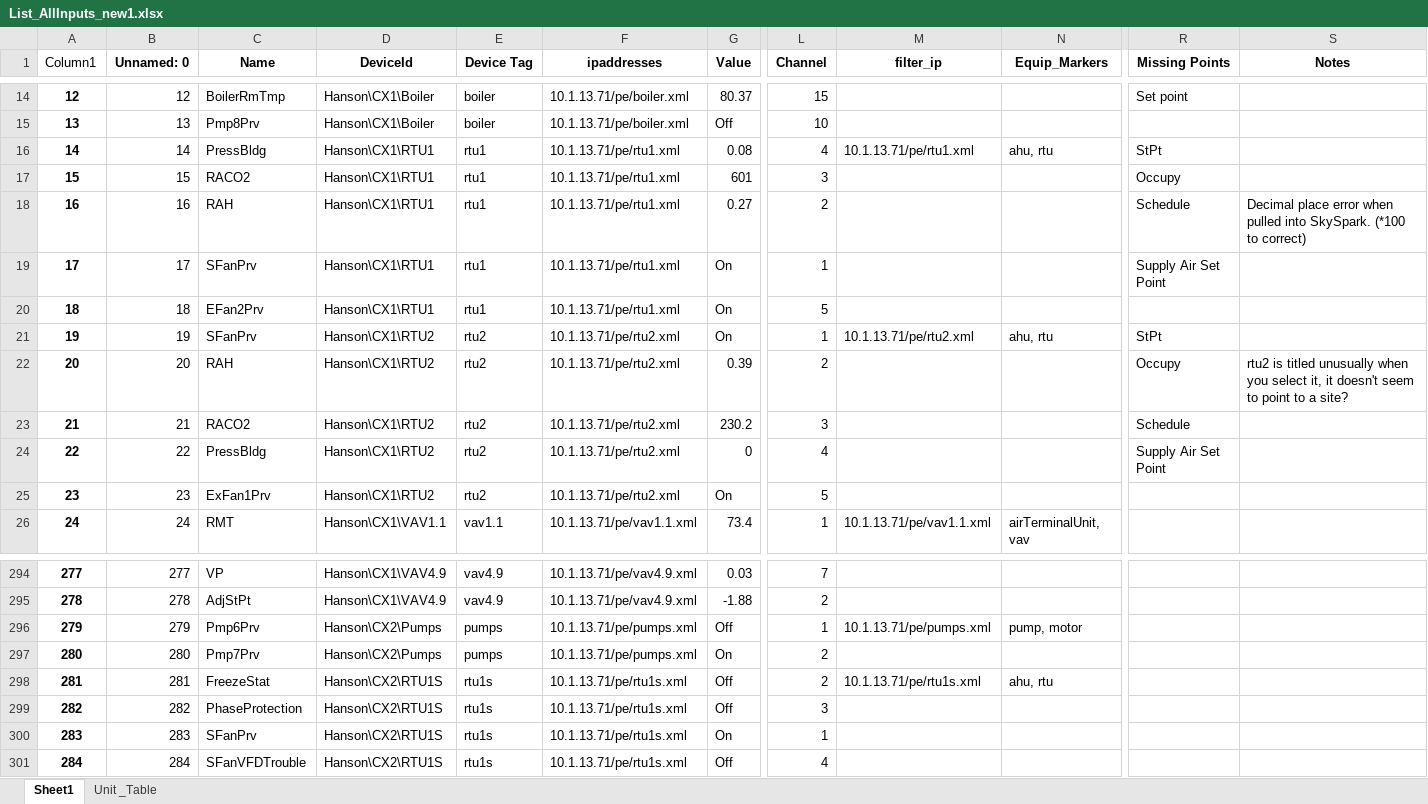
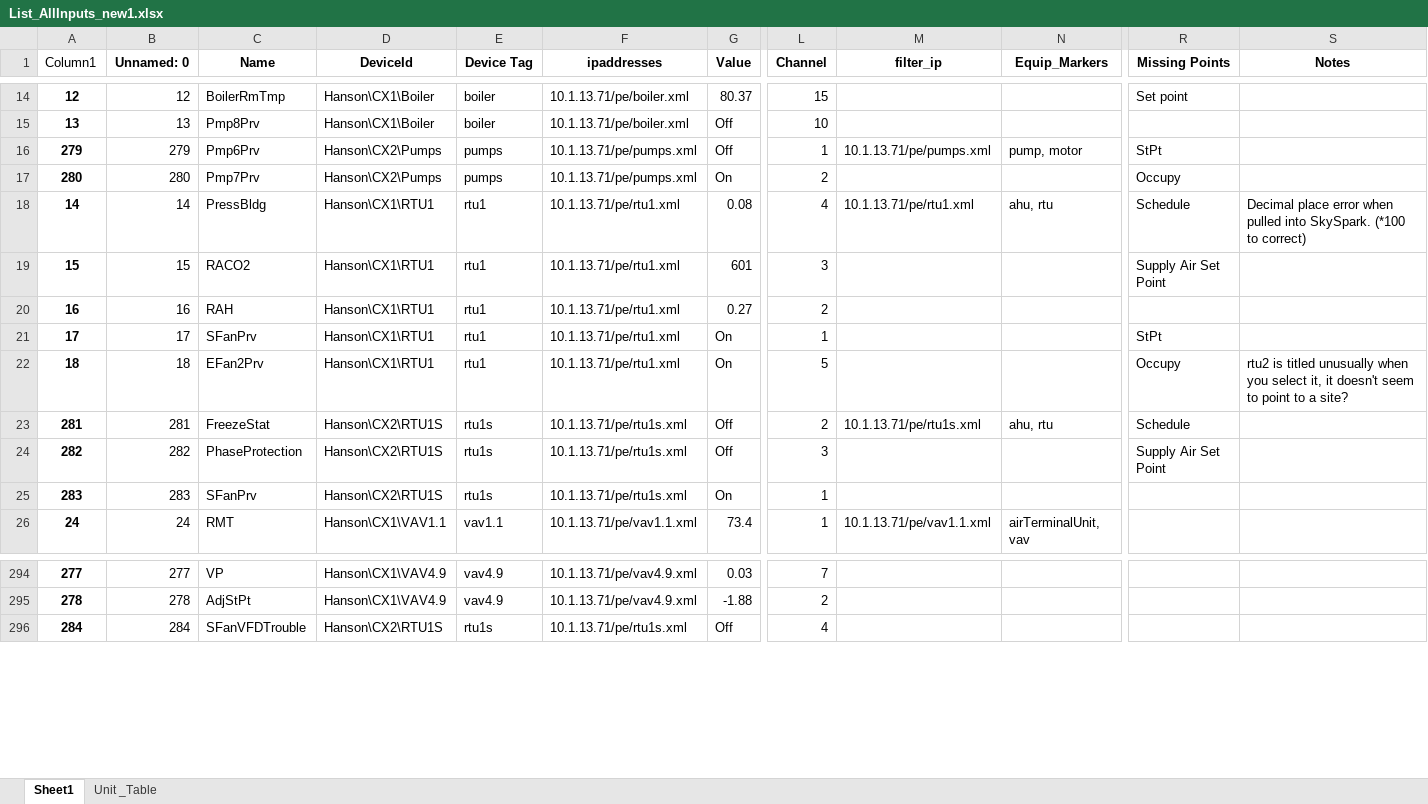
Before and after one commit to mschrader15/hanson-bas, an Excel workbook: assets/List_AllInputs_new1.xlsx, sheet Sheet1, drawn as a sheet; only a part is shown, gaps mark what is left out; values as stored, in another font and other column widths than the file's, no borders; removed rows and columns are numbered as before the commit, all else as after; rows hold the shown columns only; the diff covers the shown part only; the diff names each change by its address in the sheet, - before the commit and + after, or states it on an @@ line.

Commit message:
No changes, just saved the file at a weird time.

```diff
--- a/assets/List_AllInputs_new1.xlsx (sheet Sheet1)
+++ b/assets/List_AllInputs_new1.xlsx (sheet Sheet1)
+row 16: 279 | 279 | Pmp6Prv | Hanson\CX2\Pumps | pumps | 10.1.13.71/pe/pumps.xml | Off | 1 | 10.1.13.71/pe/pumps.xml | pump, motor | StPt
+row 17: 280 | 280 | Pmp7Prv | Hanson\CX2\Pumps | pumps | 10.1.13.71/pe/pumps.xml | On | 2 |  |  | Occupy
-R18 (Missing Points): StPt
+R18 (Missing Points): Schedule
-S18 (Notes): (empty)
+S18 (Notes): Decimal place error when pulled into SkySpark. (*100 to correct)
-R19 (Missing Points): Occupy
+R19 (Missing Points): Supply Air Set Point
-R20 (Missing Points): Schedule
+R20 (Missing Points): (empty)
-S20 (Notes): Decimal place error when pulled into SkySpark. (*100 to correct)
+S20 (Notes): (empty)
-R21 (Missing Points): Supply Air Set Point
+R21 (Missing Points): StPt
-R22 (Missing Points): (empty)
+R22 (Missing Points): Occupy
-S22 (Notes): (empty)
+S22 (Notes): rtu2 is titled unusually when you select it, it doesn't seem to point to a site?
+row 23: 281 | 281 | FreezeStat | Hanson\CX2\RTU1S | rtu1s | 10.1.13.71/pe/rtu1s.xml | Off | 2 | 10.1.13.71/pe/rtu1s.xml | ahu, rtu | Schedule
+row 24: 282 | 282 | PhaseProtection | Hanson\CX2\RTU1S | rtu1s | 10.1.13.71/pe/rtu1s.xml | Off | 3 |  |  | Supply Air Set Point
-A25 (Column1): 19
+A25 (Column1): 283
-B25 (Unnamed: 0): 19
+B25 (Unnamed: 0): 283
-D25 (DeviceId): Hanson\CX1\RTU2
+D25 (DeviceId): Hanson\CX2\RTU1S
-E25 (Device Tag): rtu2
+E25 (Device Tag): rtu1s
-F25 (ipaddresses): 10.1.13.71/pe/rtu2.xml
+F25 (ipaddresses): 10.1.13.71/pe/rtu1s.xml
-M25 (filter_ip): 10.1.13.71/pe/rtu2.xml
+M25 (filter_ip): (empty)
-N25 (Equip_Markers): ahu, rtu
+N25 (Equip_Markers): (empty)
-R25 (Missing Points): StPt
+R25 (Missing Points): (empty)
-row 22: 20 | 20 | RAH | Hanson\CX1\RTU2 | rtu2 | 10.1.13.71/pe/rtu2.xml | 0.39 | 2 |  |  | Occupy | rtu2 is titled unusually when you select it, it doesn't seem to point to a site?
-row 23: 21 | 21 | RACO2 | Hanson\CX1\RTU2 | rtu2 | 10.1.13.71/pe/rtu2.xml | 230.2 | 3 |  |  | Schedule
-row 24: 22 | 22 | PressBldg | Hanson\CX1\RTU2 | rtu2 | 10.1.13.71/pe/rtu2.xml | 0 | 4 |  |  | Supply Air Set Point
@@ row 25 moved to row 309: 23 @@
-row 296: 279 | 279 | Pmp6Prv | Hanson\CX2\Pumps | pumps | 10.1.13.71/pe/pumps.xml | Off | 1 | 10.1.13.71/pe/pumps.xml | pump, motor
-row 297: 280 | 280 | Pmp7Prv | Hanson\CX2\Pumps | pumps | 10.1.13.71/pe/pumps.xml | On | 2
-row 298: 281 | 281 | FreezeStat | Hanson\CX2\RTU1S | rtu1s | 10.1.13.71/pe/rtu1s.xml | Off | 2 | 10.1.13.71/pe/rtu1s.xml | ahu, rtu
-row 299: 282 | 282 | PhaseProtection | Hanson\CX2\RTU1S | rtu1s | 10.1.13.71/pe/rtu1s.xml | Off | 3
-row 300: 283 | 283 | SFanPrv | Hanson\CX2\RTU1S | rtu1s | 10.1.13.71/pe/rtu1s.xml | On | 1
```
Also changed, not shown: 4 added rows and 1 edited cell elsewhere in this sheet, formulas that keep their value.
